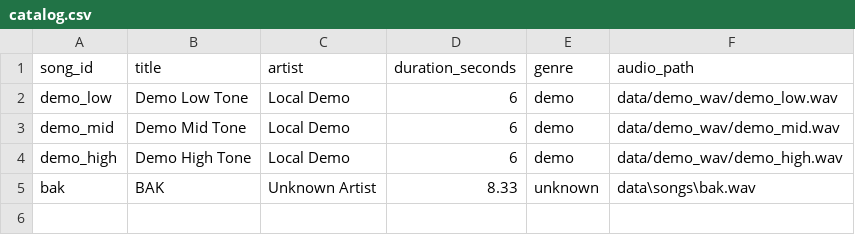
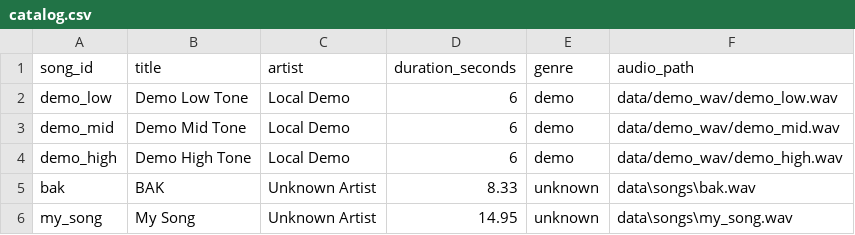
Before and after one commit to Mahesh748349/ps1, a CSV file: data/catalog.csv, drawn as a sheet; the diff names each change by its address in the sheet, - before the commit and + after, or states it on an @@ line.

Commit message:
Adding audio

```diff
--- a/data/catalog.csv
+++ b/data/catalog.csv
+row 6: my_song | My Song | Unknown Artist | 14.95 | unknown | data\songs\my_song.wav
```
Also changed, not shown: 15 other files.
